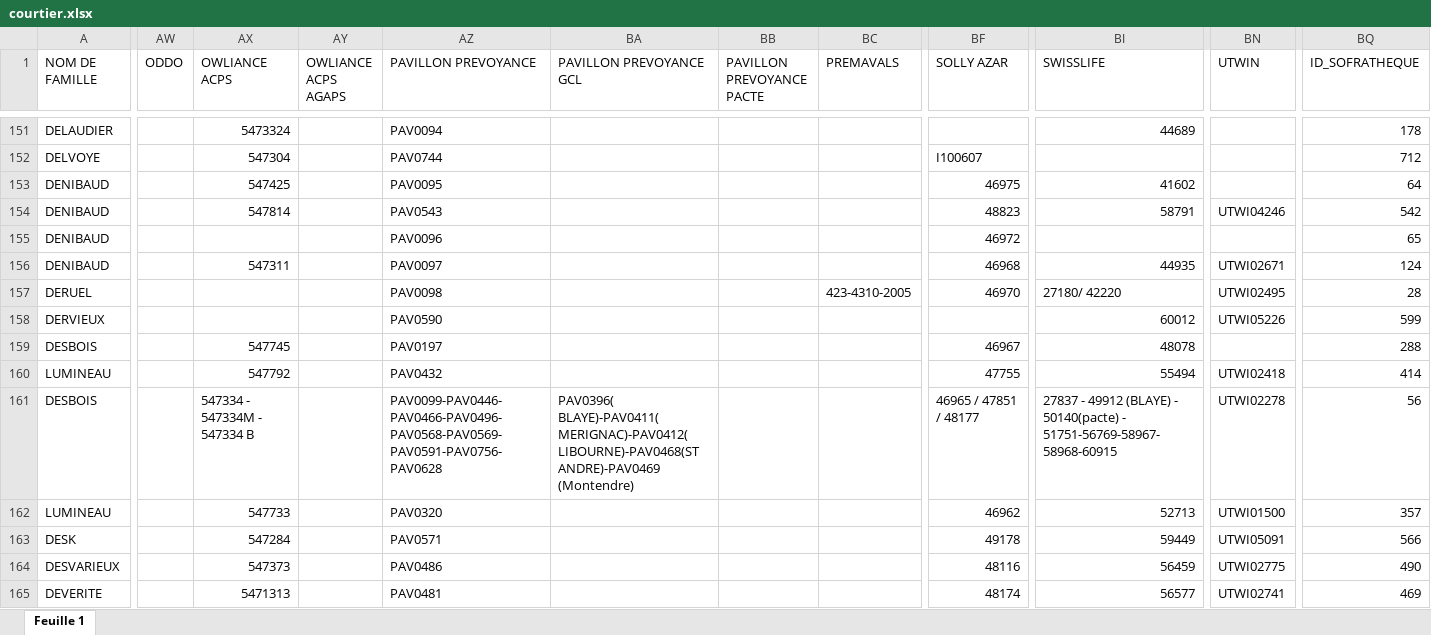
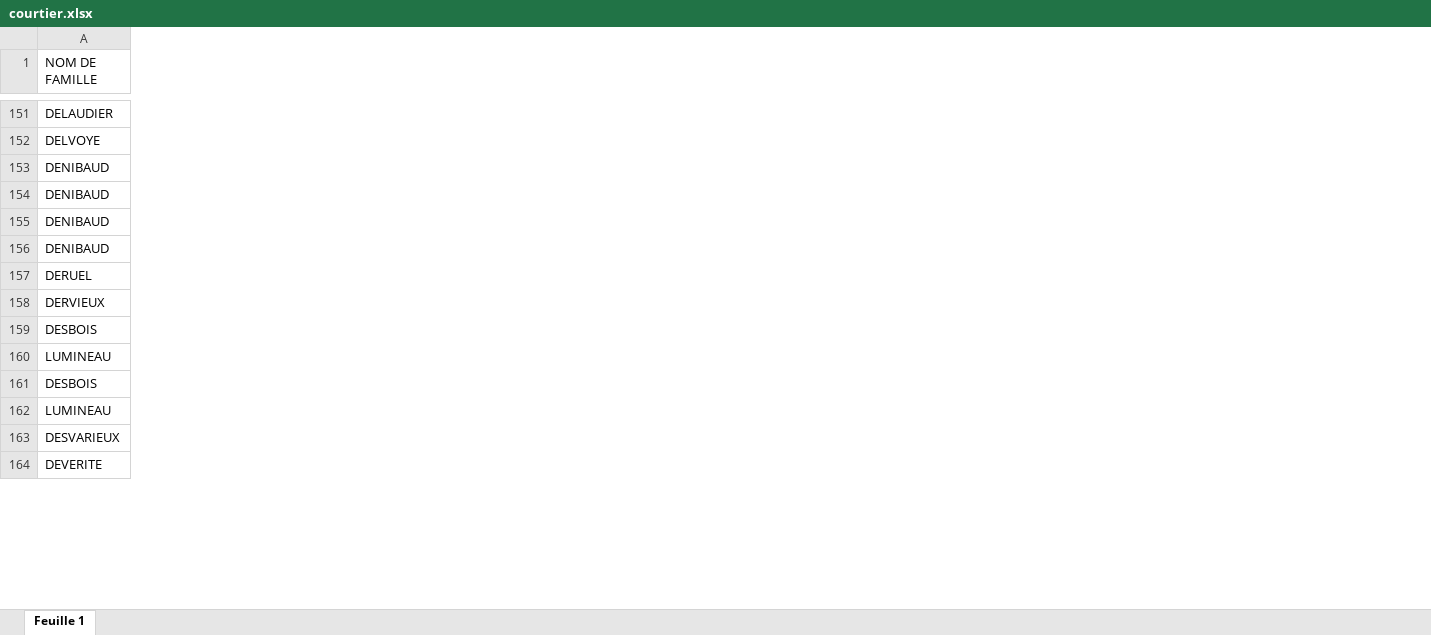
Before and after one commit to honytiana/sofraco, an Excel workbook: sofraco-back-end/documents/courtier.xlsx, sheet Feuille 1, drawn as a sheet; only a part is shown, gaps mark what is left out; values as stored, in another font and other column widths than the file's, no cell formats; charts and pictures and conditional formats not drawn; removed rows and columns are numbered as before the commit, all else as after; rows hold the shown columns only; the diff covers the shown part only; the diff names each change by its address in the sheet, - before the commit and + after, or states it on an @@ line.

Commit message:
[IMPL] excel master en ligne

```diff
--- a/sofraco-back-end/documents/courtier.xlsx (sheet Feuille 1)
+++ b/sofraco-back-end/documents/courtier.xlsx (sheet Feuille 1)
-column AW (ODDO), empty
-column AX (OWLIANCE ACPS), rows 151-162: 5473324 | 547304 | 547425 | 547814 |  | 547311 |  |  | 547745 | 547792 | 547334 - 547334M - 547334 B | 547733; rows 164-165: 547373 | 5471313
-column AY (OWLIANCE ACPS AGAPS), empty
-column AZ (PAVILLON PREVOYANCE), rows 151-162: PAV0094 | PAV0744 | PAV0095 | PAV0543 | PAV0096 | PAV0097 | PAV0098 | PAV0590 | PAV0197 | PAV0432 | PAV0099-PAV0446-PAV0466-PAV0496-PAV0568-PAV0569-PAV0591-PAV0756-PAV0628 | PAV0320; rows 164-165: PAV0486 | PAV0481
-column BA (PAVILLON PREVOYANCE GCL), row 161: PAV0396( BLAYE)-PAV0411( MERIGNAC)-PAV0412( LIBOURNE)-PAV0468(ST ANDRE)-PAV0469 (Montendre)
-column BB (PAVILLON PREVOYANCE PACTE), empty
-column BC (PREMAVALS), row 157: 423-4310-2005
-column BF (SOLLY AZAR), rows 152-162: I100607 | 46975 | 48823 | 46972 | 46968 | 46970 |  | 46967 | 47755 | 46965 / 47851 / 48177 | 46962; rows 164-165: 48116 | 48174
-column BI (SWISSLIFE), rows 151-162: 44689 |  | 41602 | 58791 |  | 44935 | 27180/ 42220 | 60012 | 48078 | 55494 | 27837 - 49912 (BLAYE) - 50140(pacte) - 51751-56769-58967-58968-60915 | 52713; rows 164-165: 56459 | 56577
-column BN (UTWIN), rows 154-162: UTWI04246 |  | UTWI02671 | UTWI02495 | UTWI05226 |  | UTWI02418 | UTWI02278 | UTWI01500; rows 164-165: UTWI02775 | UTWI02741
-column BQ (ID_SOFRATHEQUE), rows 151-162: 178 | 712 | 64 | 542 | 65 | 124 | 28 | 599 | 288 | 414 | 56 | 357; rows 164-165: 490 | 469
-row 163: DESK |  | 547284 |  | PAV0571 |  |  |  | 49178 | 59449 | UTWI05091 | 566
```
Also changed, not shown: 2 added rows, 10 removed columns and 32 edited cells elsewhere in this sheet, cell formats, 8 other files.
